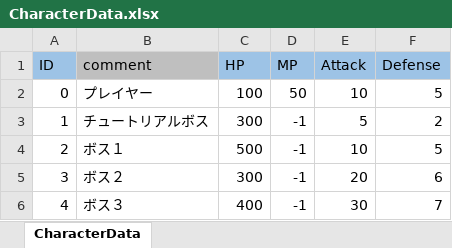
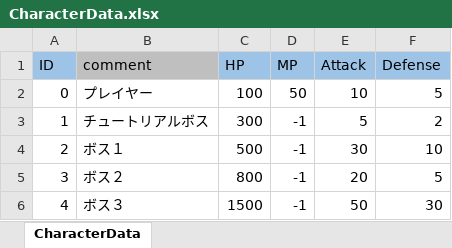
Before and after one commit to o-takehiro/Ceil_Project_N, an Excel workbook: Assets/Resources/MasterData/CharacterData.xlsx, sheet CharacterData, drawn as a sheet; values as stored, in another font and other column widths than the file's, no borders; the diff names each change by its address in the sheet, - before the commit and + after, or states it on an @@ line.

```diff
--- a/Assets/Resources/MasterData/CharacterData.xlsx (sheet CharacterData)
+++ b/Assets/Resources/MasterData/CharacterData.xlsx (sheet CharacterData)
-E4 (Attack): 10
+E4 (Attack): 30
-F4 (Defense): 5
+F4 (Defense): 10
-C5 (HP): 300
+C5 (HP): 800
-F5 (Defense): 6
+F5 (Defense): 5
-C6 (HP): 400
+C6 (HP): 1500
-E6 (Attack): 30
+E6 (Attack): 50
-F6 (Defense): 7
+F6 (Defense): 30
```
Also changed, not shown: 4 other files.
